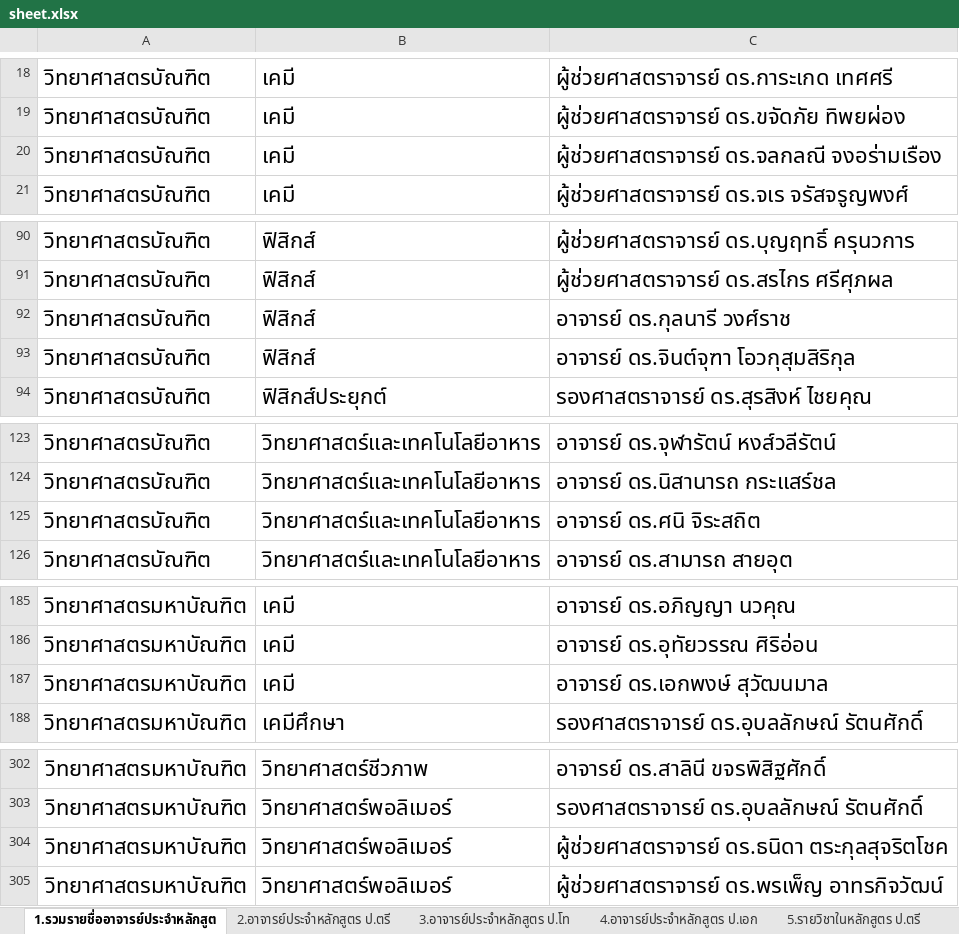
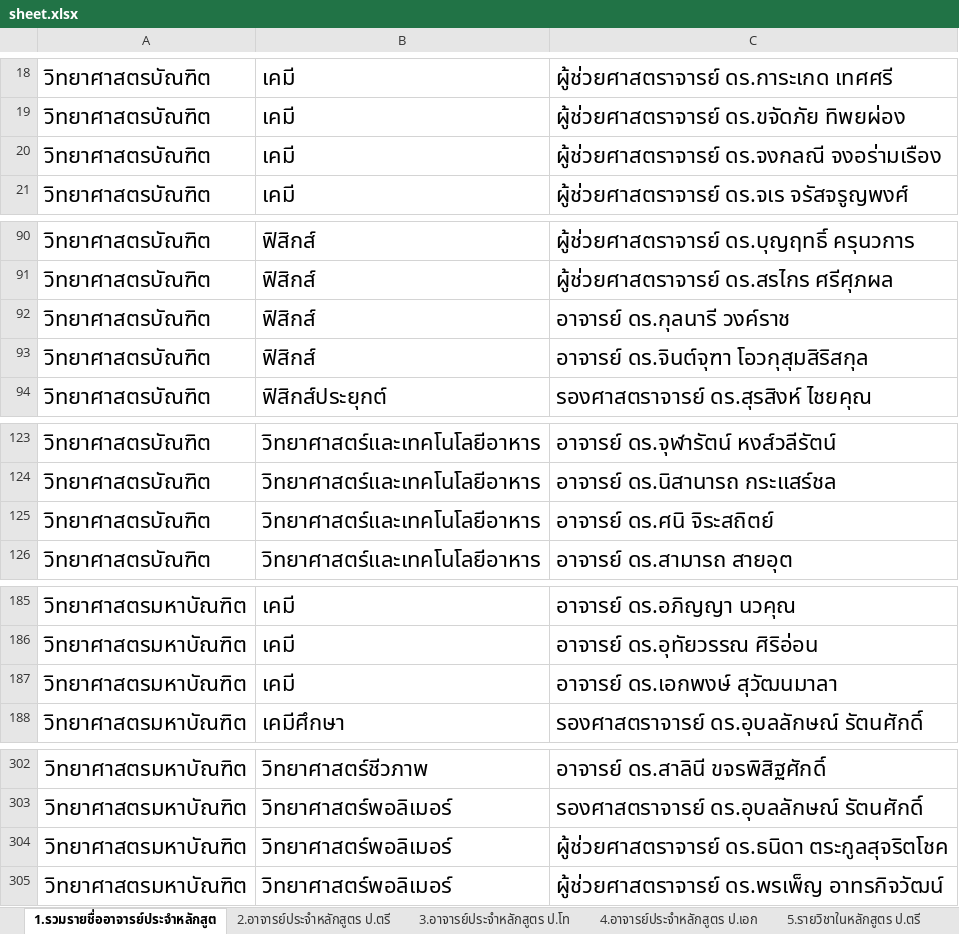
Before and after one commit to muchrm/science-syllabus, an Excel workbook: sheet.xlsx, sheet 1.รวมรายชื่ออาจารย์ประจำหลักสูต, drawn as a sheet; only a part is shown, gaps mark what is left out; values as stored, in another font and other column widths than the file's, no borders; the diff covers the shown part only; the diff names each change by its address in the sheet, - before the commit and + after, or states it on an @@ line.

```diff
--- a/sheet.xlsx (sheet 1.รวมรายชื่ออาจารย์ประจำหลักสูต)
+++ b/sheet.xlsx (sheet 1.รวมรายชื่ออาจารย์ประจำหลักสูต)
-C20: ผู้ช่วยศาสตราจารย์ ดร.จลกลณี จงอร่ามเรือง
+C20: ผู้ช่วยศาสตราจารย์ ดร.จงกลณี จงอร่ามเรือง
-C92: อาจารย์ ดร.กุลนารี วงศ์ราช
+C92: อาจารย์ ดร.กุลนารี วงค์ราช
-C93: อาจารย์ ดร.จินต์จุฑา โอวกุสุมสิริกุล
+C93: อาจารย์ ดร.จินต์จุฑา โอวกุสุมสิริสกุล
-C125: อาจารย์ ดร.ศนิ จิระสถิต
+C125: อาจารย์ ดร.ศนิ จิระสถิตย์
-C187: อาจารย์ ดร.เอกพงษ์ สุวัฒนมาล
+C187: อาจารย์ ดร.เอกพงษ์ สุวัฒนมาลา
-C304: ผู้ช่วยศาสตราจารย์ ดร.ธนิดา ตระกุลสุจริตโชค
+C304: ผู้ช่วยศาสตราจารย์ ดร.ธนิดา ตระกูลสุจริตโชค
```
Also changed, not shown: 1 edited cell elsewhere in this sheet, 14 other files.
